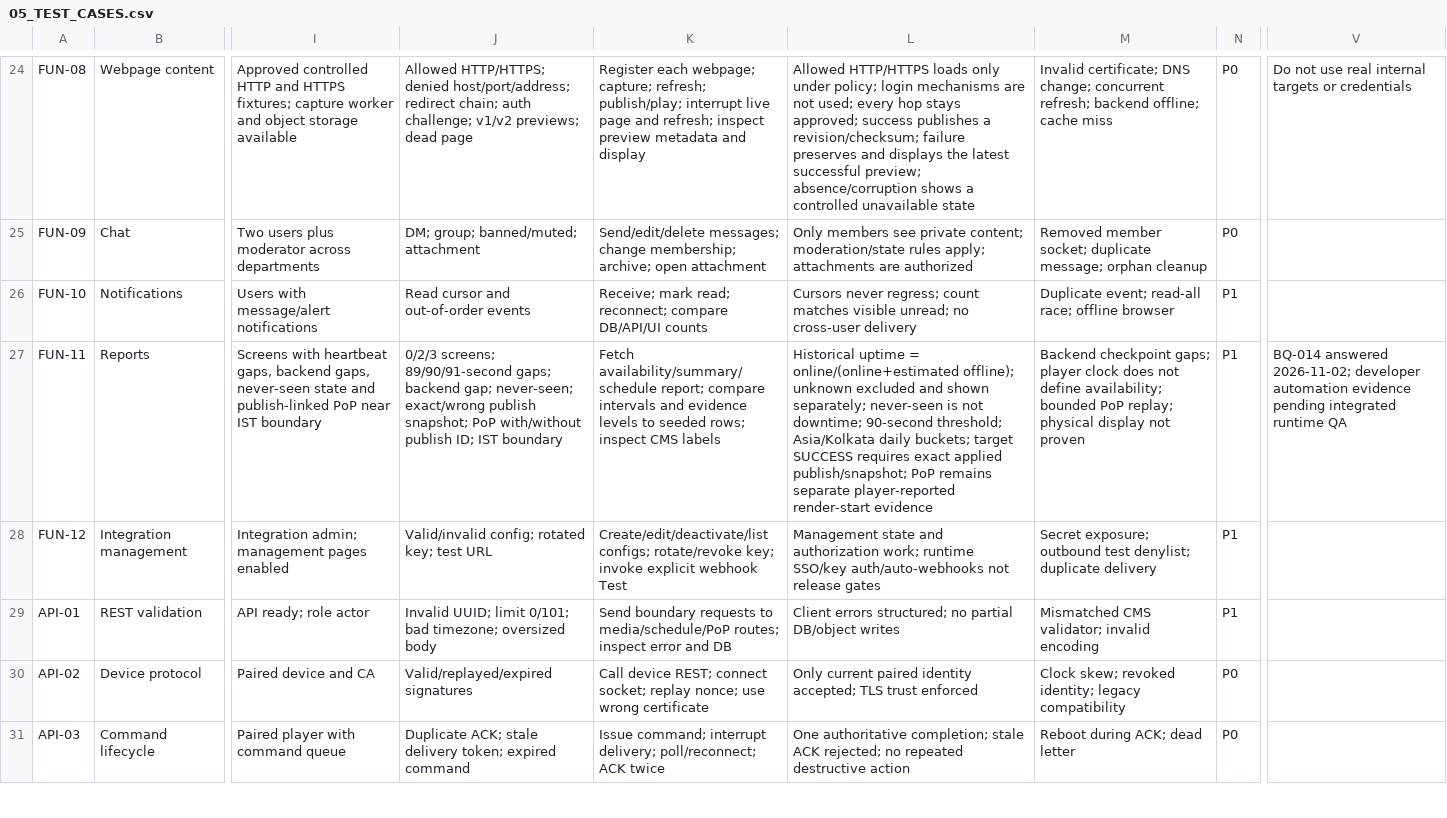
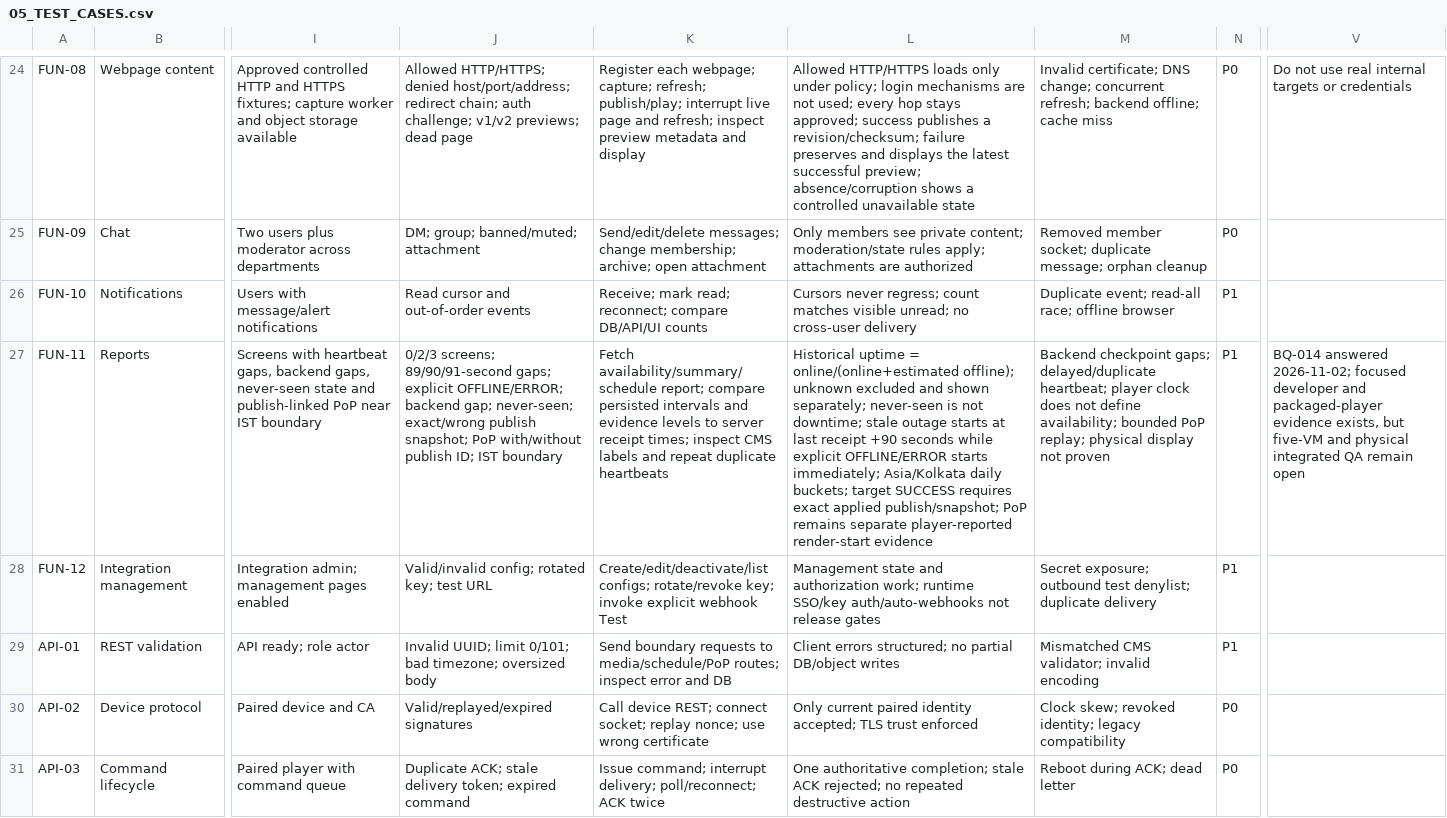
Before and after one commit to anuragkmr45/DARSHAN-SIGNAGE, a CSV file: qa-artifacts/05_TEST_CASES.csv, drawn as a sheet; only a part is shown, gaps mark what is left out; the diff covers the shown part only; the diff names each change by its address in the sheet, - before the commit and + after, or states it on an @@ line.

Commit message:
docs(qa): reconcile beta6 observability acceptance
Replace the superseded uptime-only characterization with the approved server-received availability contract and separate assigned, applied, playback, and proof-of-play evidence levels. Extend the master checklist, cases, traceability, environment, smoke, and release gates for player mTLS scrapes and Grafana routing while keeping five-VM, physical-player, capacity, and restore acceptance explicitly open.

```diff
--- a/qa-artifacts/05_TEST_CASES.csv
+++ b/qa-artifacts/05_TEST_CASES.csv
-J27: …89/90/91-second gaps; backend gap;…
+J27: …89/90/91-second gaps; explicit OFFLINE/ERROR; backend gap;…
-K27: …report; compare intervals and evidence levels to seeded rows; inspect CMS labels
+K27: …report; compare persisted intervals and evidence levels to server receipt times; inspect CMS labels and repeat duplicate heartbeats
-L27: …not downtime; 90-second threshold; Asia/Kolkata daily…
+L27: …not downtime; stale outage starts at last receipt +90 seconds while explicit OFFLINE/ERROR starts immediately; Asia/Kolkata daily…
-M27: …checkpoint gaps; player clock…
+M27: …checkpoint gaps; delayed/duplicate heartbeat; player clock…
-V27: …answered 2026-11-02; developer automation evidence pending integrated runtime QA
+V27: …answered 2026-11-02; focused developer and packaged-player evidence exists, but five-VM and physical integrated QA remain open
```
Also changed, not shown: 20 edited cells elsewhere in this file, qa-artifacts/03_RISK_REGISTER.csv, qa-artifacts/06_TRACEABILITY_MATRIX.csv, 10 other files.
